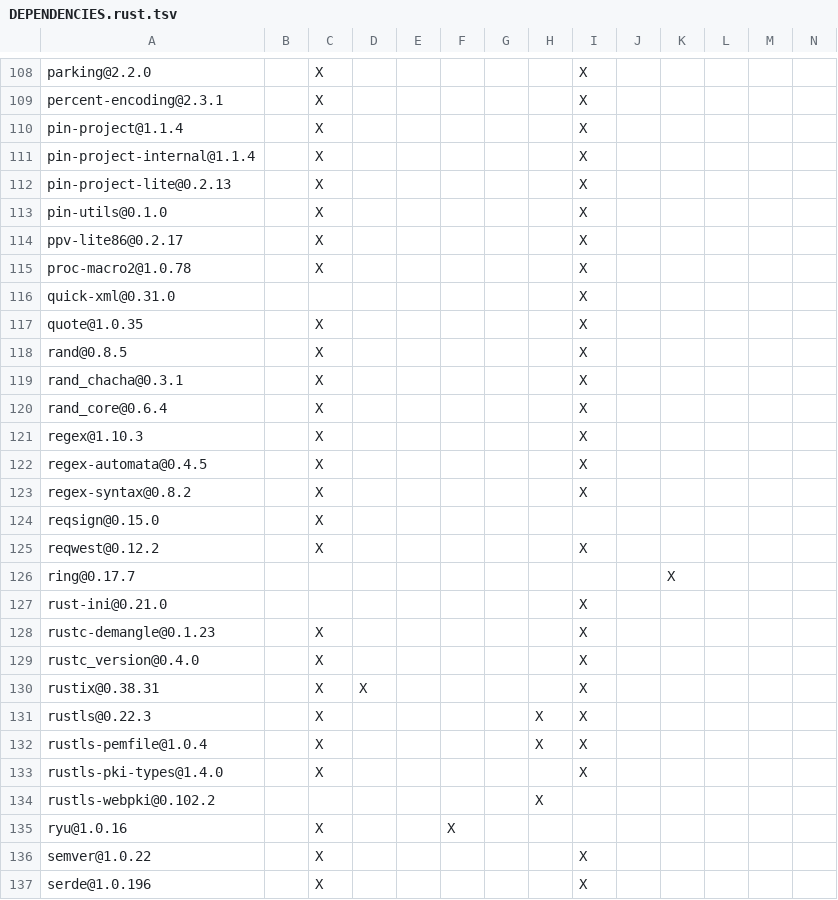
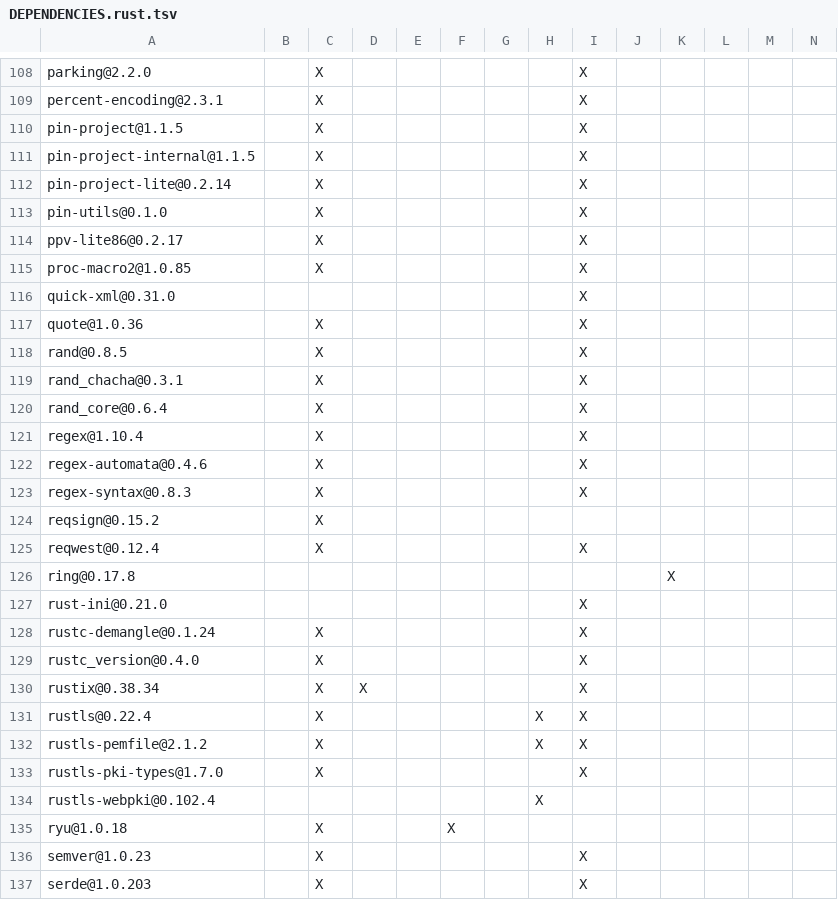
Before and after one commit to Inokinoki/opendal-ofs, a TSV file: DEPENDENCIES.rust.tsv, drawn as a sheet; only a part is shown, gaps mark what is left out; the diff covers the shown part only.

```diff
--- a/DEPENDENCIES.rust.tsv
+++ b/DEPENDENCIES.rust.tsv
@@ -109,10 +109,10 @@ parking@2.2.0		X						X
 percent-encoding@2.3.1		X						X					
-pin-project@1.1.4		X						X					
-pin-project-internal@1.1.4		X						X					
-pin-project-lite@0.2.13		X						X					
+pin-project@1.1.5		X						X					
+pin-project-internal@1.1.5		X						X					
+pin-project-lite@0.2.14		X						X					
 pin-utils@0.1.0		X						X					
 ppv-lite86@0.2.17		X						X					
-proc-macro2@1.0.78		X						X					
+proc-macro2@1.0.85		X						X					
 quick-xml@0.31.0								X					
-quote@1.0.35		X						X					
+quote@1.0.36		X						X					
 rand@0.8.5		X						X					
@@ -120,18 +120,18 @@ rand_chacha@0.3.1		X						X
 rand_core@0.6.4		X						X					
-regex@1.10.3		X						X					
-regex-automata@0.4.5		X						X					
-regex-syntax@0.8.2		X						X					
-reqsign@0.15.0		X											
-reqwest@0.12.2		X						X					
-ring@0.17.7										X			
+regex@1.10.4		X						X					
+regex-automata@0.4.6		X						X					
+regex-syntax@0.8.3		X						X					
+reqsign@0.15.2		X											
+reqwest@0.12.4		X						X					
+ring@0.17.8										X			
 rust-ini@0.21.0								X					
-rustc-demangle@0.1.23		X						X					
+rustc-demangle@0.1.24		X						X					
 rustc_version@0.4.0		X						X					
-rustix@0.38.31		X	X					X					
-rustls@0.22.3		X					X	X					
-rustls-pemfile@1.0.4		X					X	X					
-rustls-pki-types@1.4.0		X						X					
-rustls-webpki@0.102.2							X						
-ryu@1.0.16		X			X								
-semver@1.0.22		X						X					
-serde@1.0.196		X						X					
+rustix@0.38.34		X	X					X					
+rustls@0.22.4		X					X	X					
+rustls-pemfile@2.1.2		X					X	X					
+rustls-pki-types@1.7.0		X						X					
+rustls-webpki@0.102.4							X						
+ryu@1.0.18		X			X								
+semver@1.0.23		X						X					
+serde@1.0.203		X						X					
```
Also changed, not shown: 2 added rows, 1 removed row and 76 edited cells elsewhere in this file, 1 other file.
